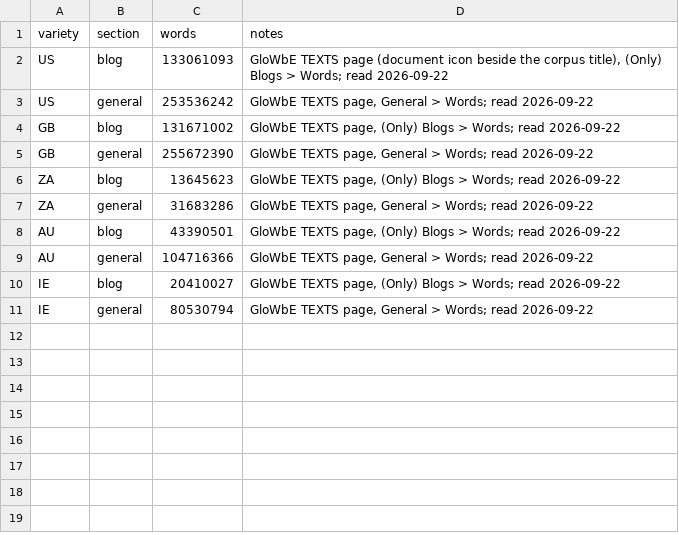
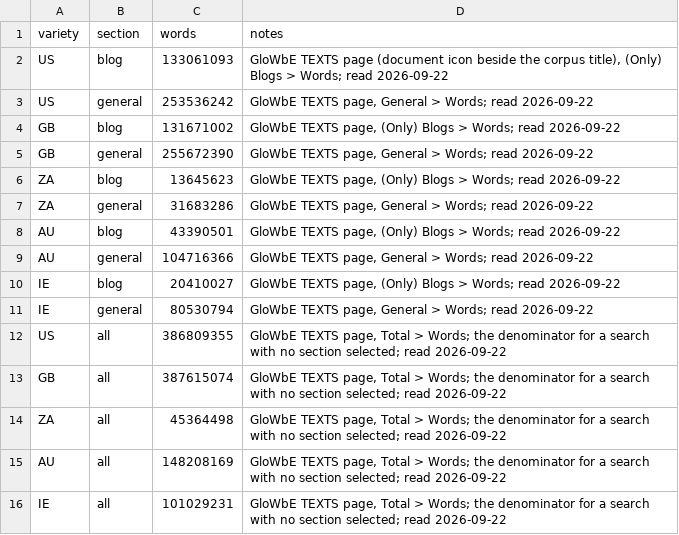
Before and after one commit to ces0491/englishRegisterStudy, a CSV file: data/corpus-sizes.csv, drawn as a sheet; the diff names each change by its address in the sheet, - before the commit and + after, or states it on an @@ line.

```diff
--- a/data/corpus-sizes.csv
+++ b/data/corpus-sizes.csv
+row 12: US | all | 386809355 | GloWbE TEXTS page, Total > Words; the denominator for a search with no section selected; read 2026-09-22
+row 13: GB | all | 387615074 | GloWbE TEXTS page, Total > Words; the denominator for a search with no section selected; read 2026-09-22
+row 14: ZA | all | 45364498 | GloWbE TEXTS page, Total > Words; the denominator for a search with no section selected; read 2026-09-22
+row 15: AU | all | 148208169 | GloWbE TEXTS page, Total > Words; the denominator for a search with no section selected; read 2026-09-22
+row 16: IE | all | 101029231 | GloWbE TEXTS page, Total > Words; the denominator for a search with no section selected; read 2026-09-22
```
Also changed, not shown: data/counts.csv, data/frames.csv, 9 other files.
